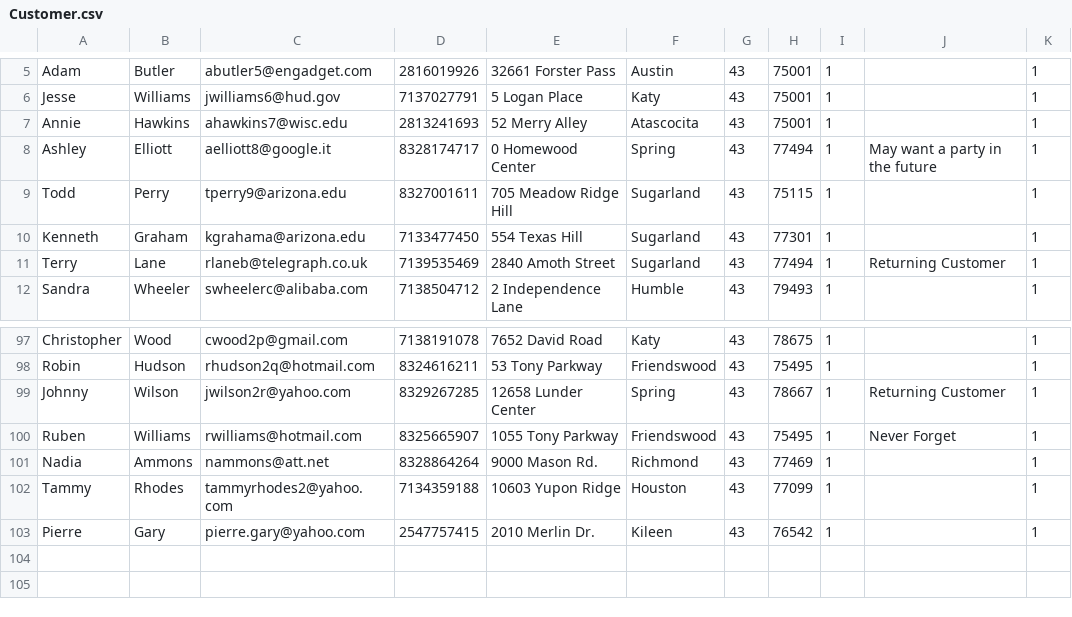
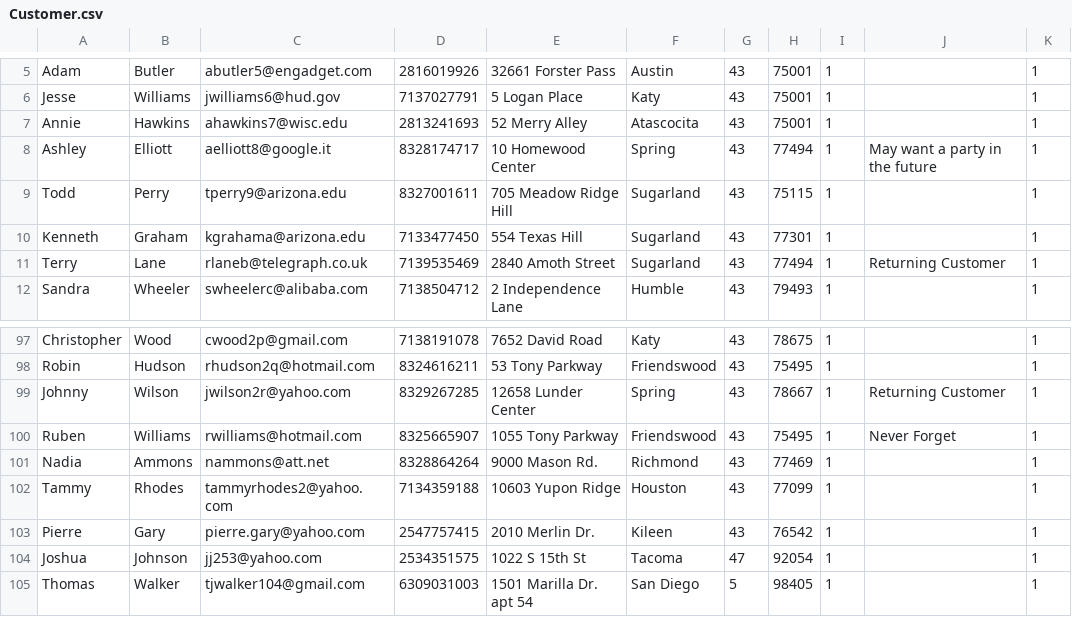
Before and after one commit to Yeupho/GOLEMS, a CSV file: db/datafiles/Customer.csv, drawn as a sheet; only a part is shown, gaps mark what is left out.

Commit message:
Update Customer.csv

```diff
--- a/db/datafiles/Customer.csv
+++ b/db/datafiles/Customer.csv
@@ -7,3 +7,3 @@ Jesse,Williams,jwilliams6@hud.gov,7137027791,5 Logan Place,Katy,43,75001,1,,1
 Annie,Hawkins,ahawkins7@wisc.edu,2813241693,52 Merry Alley,Atascocita,43,75001,1,,1
-Ashley,Elliott,aelliott8@google.it,8328174717,0 Homewood Center,Spring,43,77494,1,May want a party in the future,1
+Ashley,Elliott,aelliott8@google.it,8328174717,10 Homewood Center,Spring,43,77494,1,May want a party in the future,1
 Todd,Perry,tperry9@arizona.edu,8327001611,705 Meadow Ridge Hill,Sugarland,43,75115,1,,1
@@ -103 +103,3 @@ Tammy,Rhodes,tammyrhodes2@yahoo.com,7134359188,10603 Yupon Ridge,Houston,43,7709
 Pierre,Gary,pierre.gary@yahoo.com,2547757415,2010 Merlin Dr.,Kileen,43,76542,1,,1
+Joshua,Johnson,jj253@yahoo.com,2534351575,1022 S 15th St,Tacoma,47,92054,1,,1
+Thomas,Walker,tjwalker104@gmail.com,6309031003,1501 Marilla Dr. apt 54,San Diego,5,98405,1,,1
```
